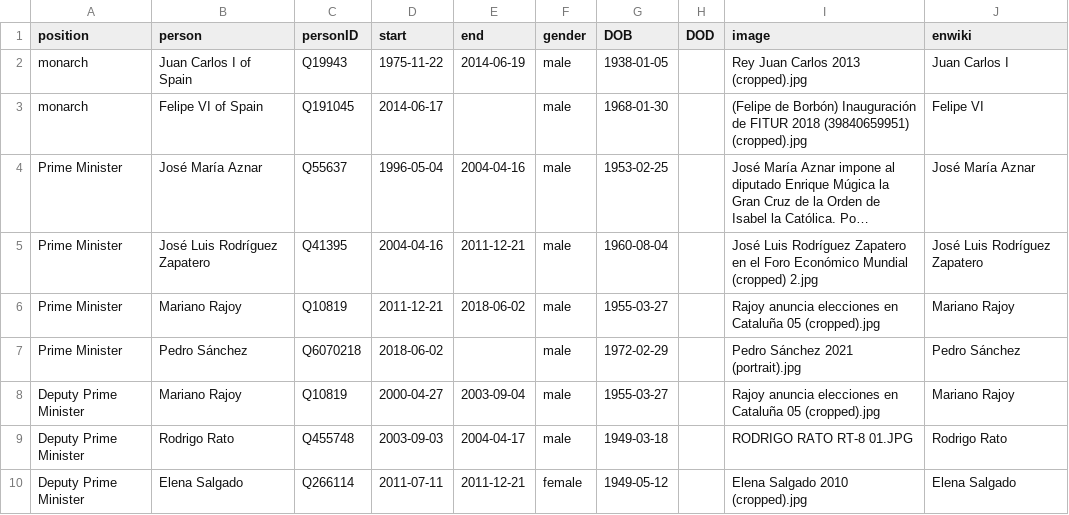
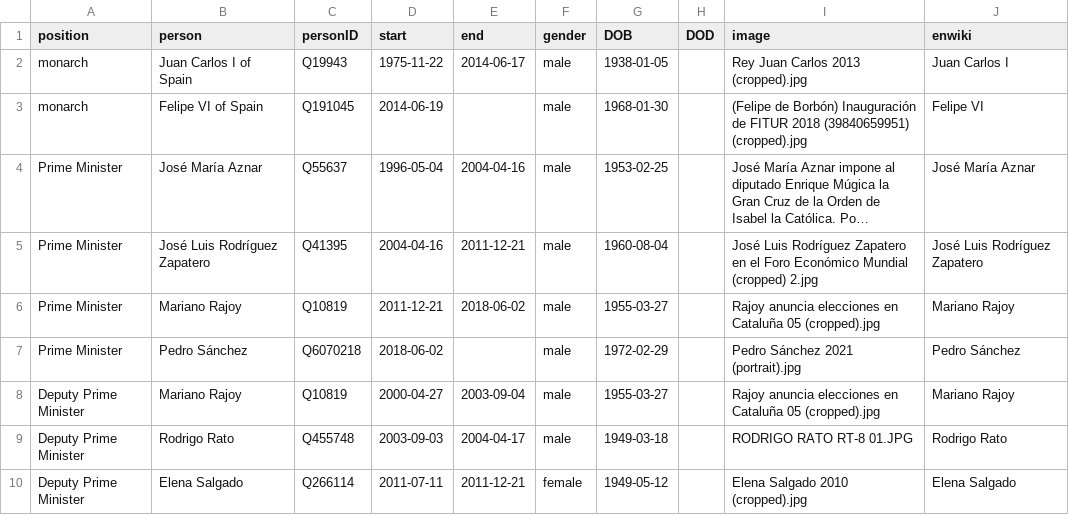
Before and after one commit to every-politician-scrapers/spain-ministers, a CSV file: html/holders21.csv, drawn as a sheet; only a part is shown; long unchanged cells end in …; the diff names each change by its address in the sheet, - before the commit and + after, or states it on an @@ line.

```diff
--- a/html/holders21.csv
+++ b/html/holders21.csv
-E2 (end): 2014-06-19
+E2 (end): 2014-06-17
-D3 (start): 2014-06-17
+D3 (start): 2014-06-19
```
Also changed, not shown: html/current.csv.
